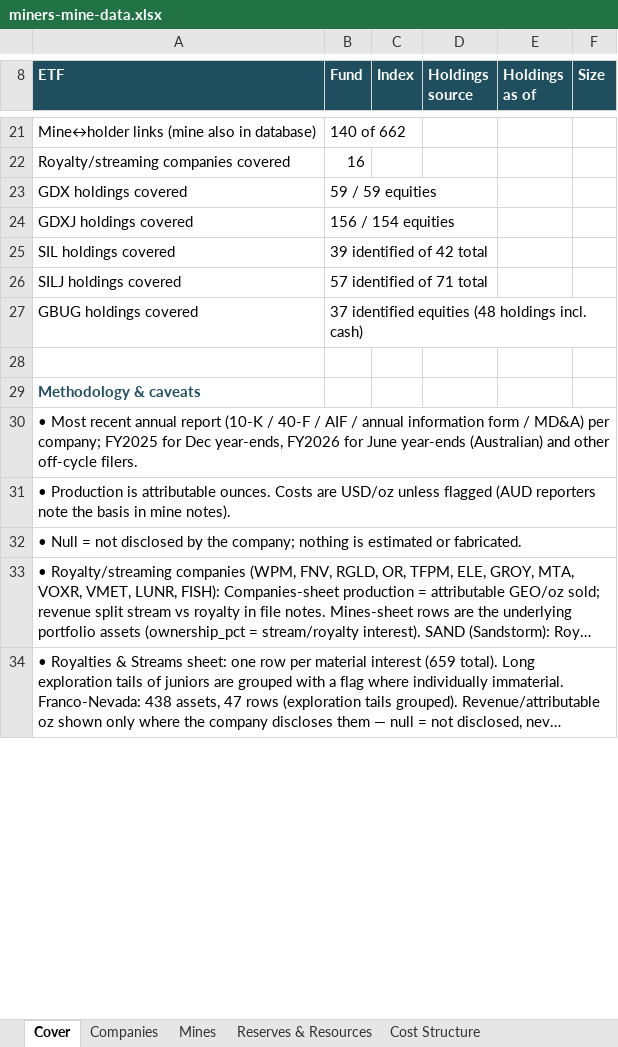
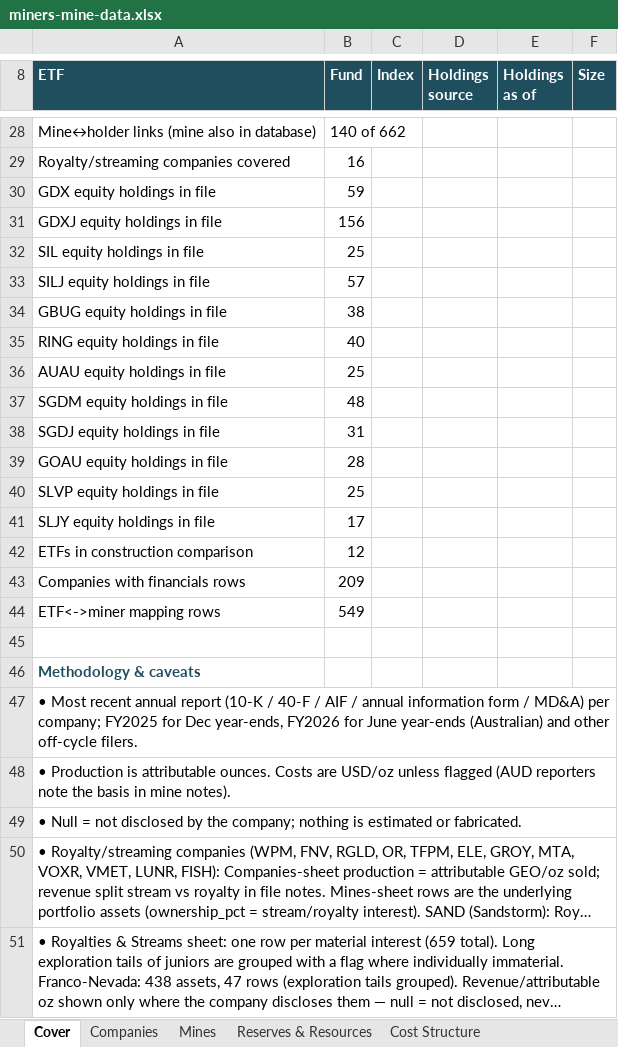
Before and after one commit to chanmainvest/gold_siiver_mines, an Excel workbook: miners-mine-data.xlsx, sheet Cover, drawn as a sheet; only a part is shown, gaps mark what is left out; long unchanged cells end in …; values as stored, in another font and other column widths than the file's, no borders; removed rows and columns are numbered as before the commit, all else as after; the diff covers the shown part only; the diff names each change by its address in the sheet, - before the commit and + after, or states it on an @@ line.

Commit message:
Sync: 12-ETF expansion — 10-sheet spreadsheet, 4 new miners, financials, methodology
- Spreadsheet now 10 sheets: + ETF Holdings (549 mappings), ETF Methodology
  (12 prospectuses compared), Company Financials (209 companies)
- 4 new miners: China Gold Intl (2099.HK), Zijin (2899.HK), Philex (PX.PS), Polyus stub
- Corrections: AUAU = Global X Gold Miners; SLJY = Amplify covered-call on SILJ
- scripts/build_spreadsheet.py now drives ETF membership from data/etf/etf_holdings.csv
- data/webapp: all 10 sheet JSONs regenerated

```diff
--- a/miners-mine-data.xlsx (sheet Cover)
+++ b/miners-mine-data.xlsx (sheet Cover)
-row 23: GDX holdings covered | 59 / 59 equities
-row 24: GDXJ holdings covered | 156 / 154 equities
-row 25: SIL holdings covered | 39 identified of 42 total
-row 26: SILJ holdings covered | 57 identified of 71 total
-row 27: GBUG holdings covered | 37 identified equities (48 holdings incl. cash)
+row 30: GDX equity holdings in file | 59
+row 31: GDXJ equity holdings in file | 156
+row 32: SIL equity holdings in file | 25
+row 33: SILJ equity holdings in file | 57
+row 34: GBUG equity holdings in file | 38
+row 35: RING equity holdings in file | 40
+row 36: AUAU equity holdings in file | 25
+row 37: SGDM equity holdings in file | 48
+row 38: SGDJ equity holdings in file | 31
+row 39: GOAU equity holdings in file | 28
+row 40: SLVP equity holdings in file | 25
+row 41: SLJY equity holdings in file | 17
+row 42: ETFs in construction comparison | 12
+row 43: Companies with financials rows | 209
+row 44: ETF<->miner mapping rows | 549
```
Also changed, not shown: 28 added rows and 9 edited cells elsewhere in this sheet, sheet Companies, other sheet tabs, 12 other files.
